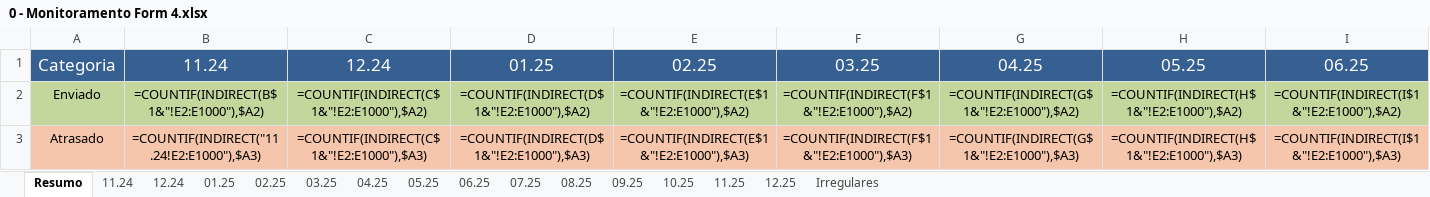
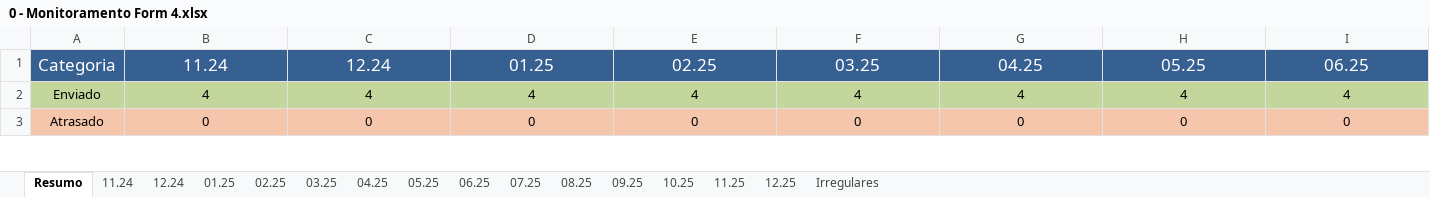
Before and after one commit to Josimarhdev/scripts-pti, an Excel workbook: scripts/Monitoramento/inputs/0 - Belém/0 - Monitoramento Form 4.xlsx, sheet Resumo, drawn as a sheet; only a part is shown; values as stored, in another font and other column widths than the file's, no borders; formulas without a stored value are shown as written; the diff covers the shown part only; the diff names each change by its address in the sheet, - before the commit and + after, or states it on an @@ line.

```diff
--- a/scripts/Monitoramento/inputs/0 - Belém/0 - Monitoramento Form 4.xlsx (sheet Resumo)
+++ b/scripts/Monitoramento/inputs/0 - Belém/0 - Monitoramento Form 4.xlsx (sheet Resumo)
-B2: =COUNTIF(INDIRECT(B$1&"!E2:E1000"),$A2)
+B2: 4
-C2: =COUNTIF(INDIRECT(C$1&"!E2:E1000"),$A2)
+C2: 4
-D2: =COUNTIF(INDIRECT(D$1&"!E2:E1000"),$A2)
+D2: 4
-E2: =COUNTIF(INDIRECT(E$1&"!E2:E1000"),$A2)
+E2: 4
-F2: =COUNTIF(INDIRECT(F$1&"!E2:E1000"),$A2)
+F2: 4
-G2: =COUNTIF(INDIRECT(G$1&"!E2:E1000"),$A2)
+G2: 4
-H2: =COUNTIF(INDIRECT(H$1&"!E2:E1000"),$A2)
+H2: 4
-I2: =COUNTIF(INDIRECT(I$1&"!E2:E1000"),$A2)
+I2: 4
-B3: =COUNTIF(INDIRECT("11.24!E2:E1000"),$A3)
+B3: 0
-C3: =COUNTIF(INDIRECT(C$1&"!E2:E1000"),$A3)
+C3: 0
-D3: =COUNTIF(INDIRECT(D$1&"!E2:E1000"),$A3)
+D3: 0
-E3: =COUNTIF(INDIRECT(E$1&"!E2:E1000"),$A3)
+E3: 0
-F3: =COUNTIF(INDIRECT(F$1&"!E2:E1000"),$A3)
+F3: 0
-G3: =COUNTIF(INDIRECT(G$1&"!E2:E1000"),$A3)
+G3: 0
-H3: =COUNTIF(INDIRECT(H$1&"!E2:E1000"),$A3)
+H3: 0
-I3: =COUNTIF(INDIRECT(I$1&"!E2:E1000"),$A3)
+I3: 0
```
Also changed, not shown: 89 edited cells elsewhere in this sheet, sheet 11.25, sheet 12.25, sheet 06.25, sheet 11.24, sheet 12.24, sheet 07.25, 7 more sheets, scripts/Monitoramento/inputs/0 - Belém/0 - Monitoramento Form 1, 2 e 3.xlsx, scripts/Monitoramento/inputs/0 - Expansão/0 - Monitoramento Form 1, 2 e 3.xlsx, 29 other files.
